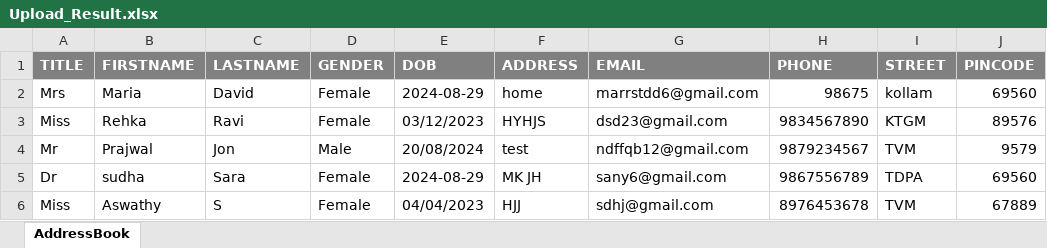
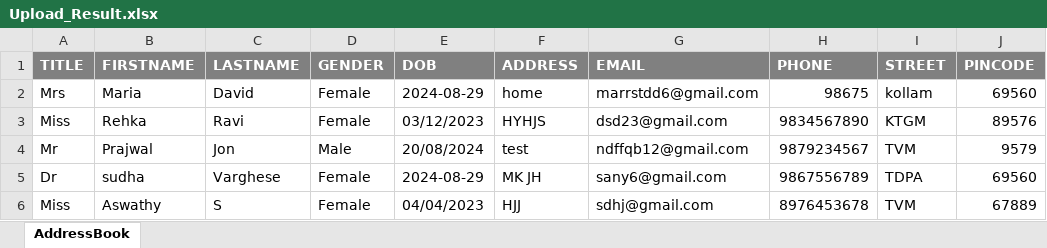
Before and after one commit to EEVAEP/AddressBook, an Excel workbook: resultFiles/Upload_Result.xlsx, sheet AddressBook, drawn as a sheet; only a part is shown; values as stored, in another font and other column widths than the file's, no borders; charts and pictures not drawn; the diff names each change by its address in the sheet, - before the commit and + after, or states it on an @@ line.

```diff
--- a/resultFiles/Upload_Result.xlsx (sheet AddressBook)
+++ b/resultFiles/Upload_Result.xlsx (sheet AddressBook)
-C5 (LASTNAME): Sara
+C5 (LASTNAME): Varghese
```
Also changed, not shown: 12 other files.
